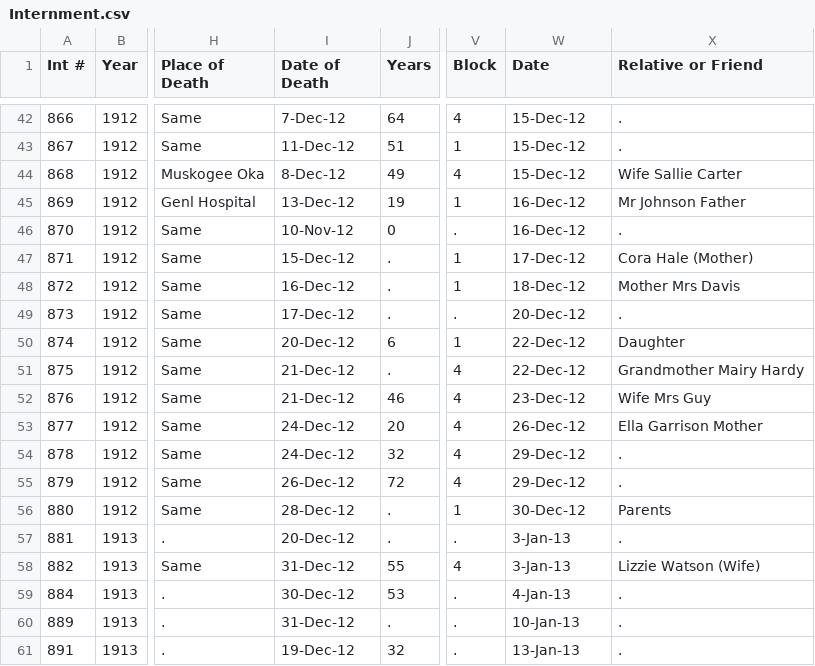
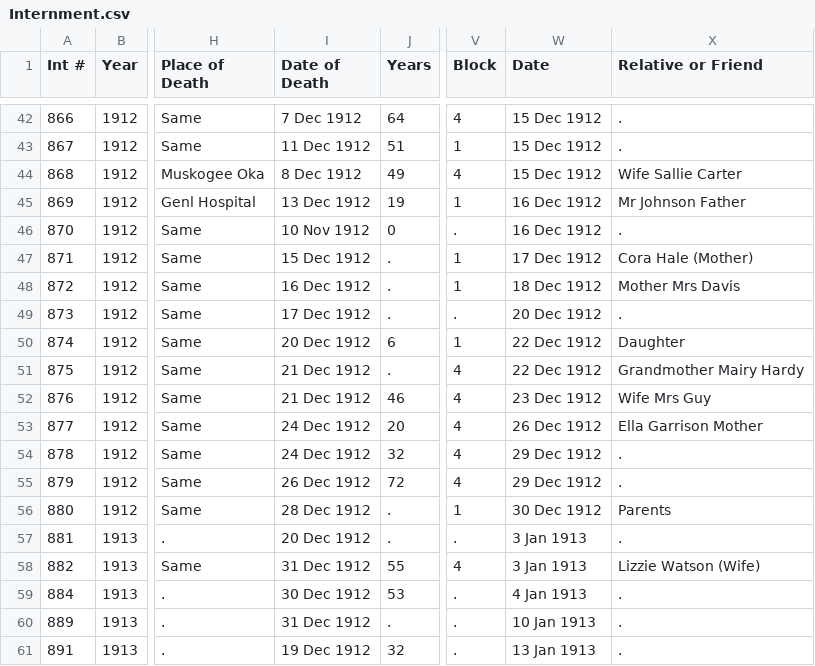
Before and after one commit to md56n/cemapp, a CSV file: src/assets/Internment.csv, drawn as a sheet; only a part is shown, gaps mark what is left out; the diff covers the shown part only; the diff names each change by its address in the sheet, - before the commit and + after, or states it on an @@ line.

```diff
--- a/src/assets/Internment.csv
+++ b/src/assets/Internment.csv
-I42 (Date of Death): 7-Dec-12
+I42 (Date of Death): 7 Dec 1912
-W42:W44 (Date): 15-Dec-12
+W42:W44 (Date): 15 Dec 1912
-I43 (Date of Death): 11-Dec-12
+I43 (Date of Death): 11 Dec 1912
-I44 (Date of Death): 8-Dec-12
+I44 (Date of Death): 8 Dec 1912
-I45 (Date of Death): 13-Dec-12
+I45 (Date of Death): 13 Dec 1912
-W45:W46 (Date): 16-Dec-12
+W45:W46 (Date): 16 Dec 1912
-I46 (Date of Death): 10-Nov-12
+I46 (Date of Death): 10 Nov 1912
-I47 (Date of Death): 15-Dec-12
+I47 (Date of Death): 15 Dec 1912
-W47 (Date): 17-Dec-12
+W47 (Date): 17 Dec 1912
-I48 (Date of Death): 16-Dec-12
+I48 (Date of Death): 16 Dec 1912
-W48 (Date): 18-Dec-12
+W48 (Date): 18 Dec 1912
-I49 (Date of Death): 17-Dec-12
+I49 (Date of Death): 17 Dec 1912
-W49 (Date): 20-Dec-12
+W49 (Date): 20 Dec 1912
-I50 (Date of Death): 20-Dec-12
+I50 (Date of Death): 20 Dec 1912
-W50:W51 (Date): 22-Dec-12
+W50:W51 (Date): 22 Dec 1912
-I51:I52 (Date of Death): 21-Dec-12
+I51:I52 (Date of Death): 21 Dec 1912
-W52 (Date): 23-Dec-12
+W52 (Date): 23 Dec 1912
-I53:I54 (Date of Death): 24-Dec-12
+I53:I54 (Date of Death): 24 Dec 1912
-W53 (Date): 26-Dec-12
+W53 (Date): 26 Dec 1912
-W54:W55 (Date): 29-Dec-12
+W54:W55 (Date): 29 Dec 1912
-I55 (Date of Death): 26-Dec-12
+I55 (Date of Death): 26 Dec 1912
-I56 (Date of Death): 28-Dec-12
+I56 (Date of Death): 28 Dec 1912
-W56 (Date): 30-Dec-12
+W56 (Date): 30 Dec 1912
-I57 (Date of Death): 20-Dec-12
+I57 (Date of Death): 20 Dec 1912
-W57:W58 (Date): 3-Jan-13
+W57:W58 (Date): 3 Jan 1913
-I58 (Date of Death): 31-Dec-12
+I58 (Date of Death): 31 Dec 1912
-I59 (Date of Death): 30-Dec-12
+I59 (Date of Death): 30 Dec 1912
-W59 (Date): 4-Jan-13
+W59 (Date): 4 Jan 1913
-I60 (Date of Death): 31-Dec-12
+I60 (Date of Death): 31 Dec 1912
-W60 (Date): 10-Jan-13
+W60 (Date): 10 Jan 1913
-I61 (Date of Death): 19-Dec-12
+I61 (Date of Death): 19 Dec 1912
-W61 (Date): 13-Jan-13
+W61 (Date): 13 Jan 1913
```
Also changed, not shown: 81 edited cells elsewhere in this file, src/assets/cemetery.csv, 1 other file.
